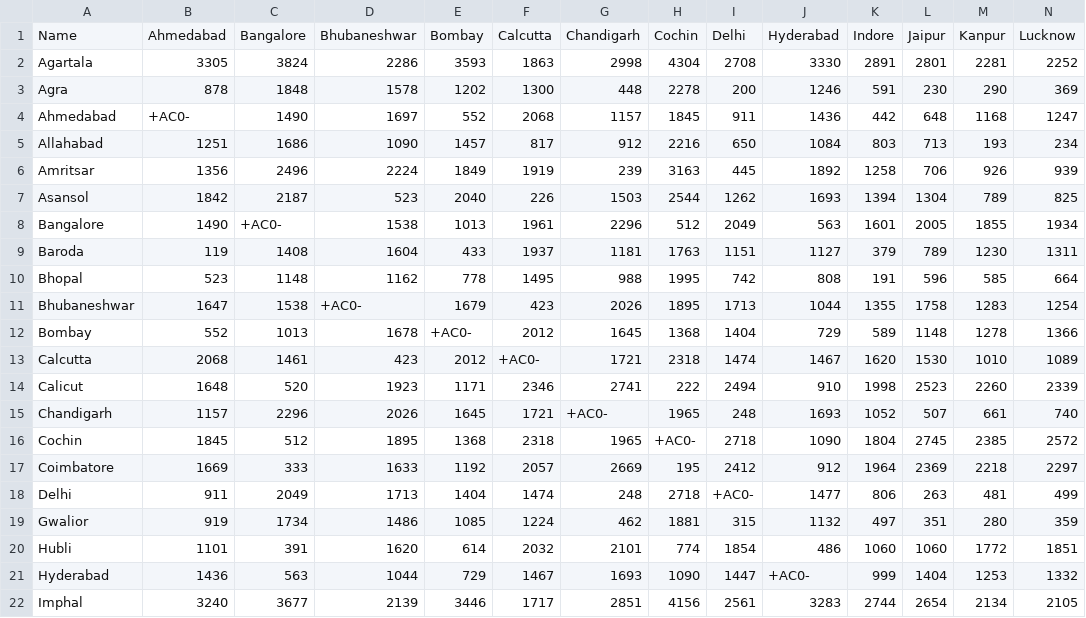
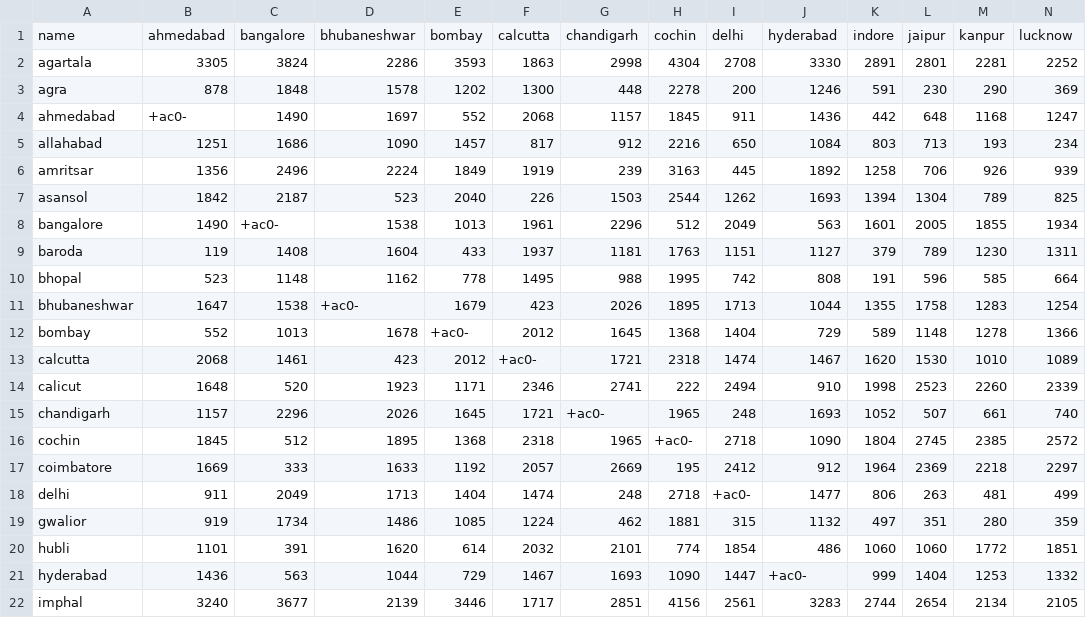
Before and after one commit to shubhammitt/AI-Assignments, a CSV file: roaddistance.csv, drawn as a sheet; only a part is shown; removed rows and columns are numbered as before the commit, all else as after; rows hold the shown columns only; the diff covers the shown part only; the diff names each change by its address in the sheet, - before the commit and + after, or states it on an @@ line.

```diff
--- a/roaddistance.csv
+++ b/roaddistance.csv
-row 1: Name | Ahmedabad | Bangalore | Bhubaneshwar | Bombay | Calcutta | Chandigarh | Cochin | Delhi | Hyderabad | Indore | Jaipur | Kanpur | Lucknow
+row 1: name | ahmedabad | bangalore | bhubaneshwar | bombay | calcutta | chandigarh | cochin | delhi | hyderabad | indore | jaipur | kanpur | lucknow
-A2: Agartala
+A2: agartala
-A3: Agra
+A3: agra
-A4: Ahmedabad
+A4: ahmedabad
-B4: +AC0-
+B4: +ac0-
-A5: Allahabad
+A5: allahabad
-A6: Amritsar
+A6: amritsar
-A7: Asansol
+A7: asansol
-A8: Bangalore
+A8: bangalore
-C8: +AC0-
+C8: +ac0-
-A9: Baroda
+A9: baroda
-A10: Bhopal
+A10: bhopal
-A11: Bhubaneshwar
+A11: bhubaneshwar
-D11: +AC0-
+D11: +ac0-
-A12: Bombay
+A12: bombay
-E12: +AC0-
+E12: +ac0-
-A13: Calcutta
+A13: calcutta
-F13: +AC0-
+F13: +ac0-
-A14: Calicut
+A14: calicut
-A15: Chandigarh
+A15: chandigarh
-G15: +AC0-
+G15: +ac0-
-A16: Cochin
+A16: cochin
-H16: +AC0-
+H16: +ac0-
-A17: Coimbatore
+A17: coimbatore
-A18: Delhi
+A18: delhi
-I18: +AC0-
+I18: +ac0-
-A19: Gwalior
+A19: gwalior
-A20: Hubli
+A20: hubli
-A21: Hyderabad
+A21: hyderabad
-J21: +AC0-
+J21: +ac0-
-A22: Imphal
+A22: imphal
```
Also changed, not shown: 37 edited cells elsewhere in this file, 8 other files.
